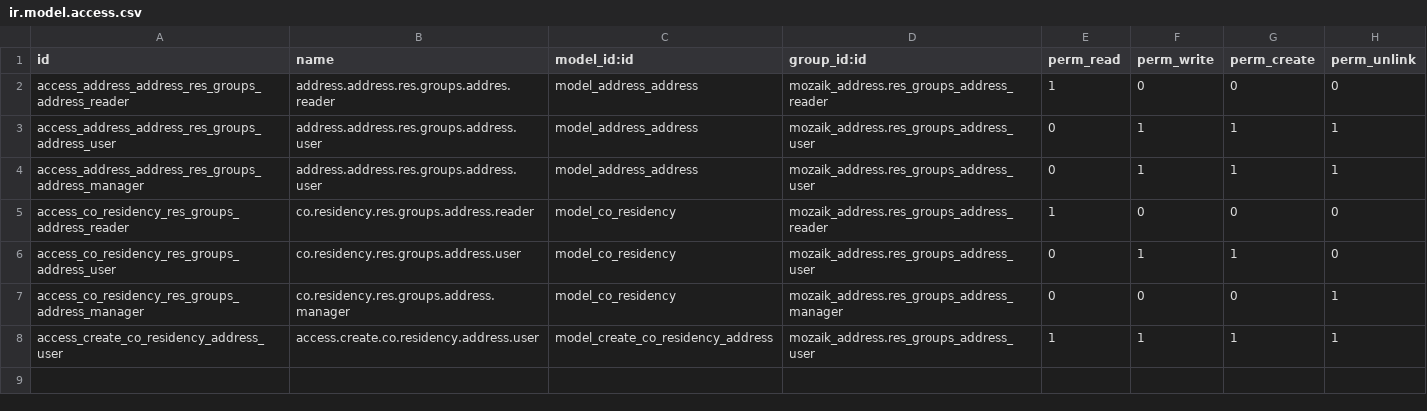
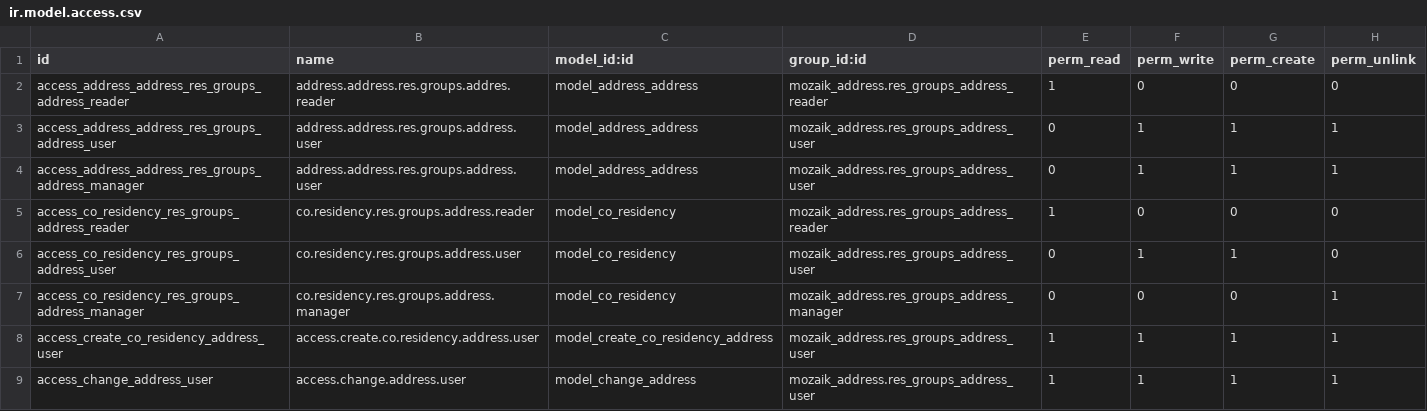
Before and after one commit to mozaik-association/mozaik, a CSV file: mozaik_address/security/ir.model.access.csv, drawn as a sheet.

```diff
--- a/mozaik_address/security/ir.model.access.csv
+++ b/mozaik_address/security/ir.model.access.csv
@@ -8 +8,2 @@ access_co_residency_res_groups_address_manager,co.residency.res.groups.address.m
 access_create_co_residency_address_user,access.create.co.residency.address.user,model_create_co_residency_address,mozaik_address.res_groups_address_user,1,1,1,1
+access_change_address_user,access.change.address.user,model_change_address,mozaik_address.res_groups_address_user,1,1,1,1
```
Also changed, not shown: mozaik_membership/security/ir.model.access.csv, 17 other files.
